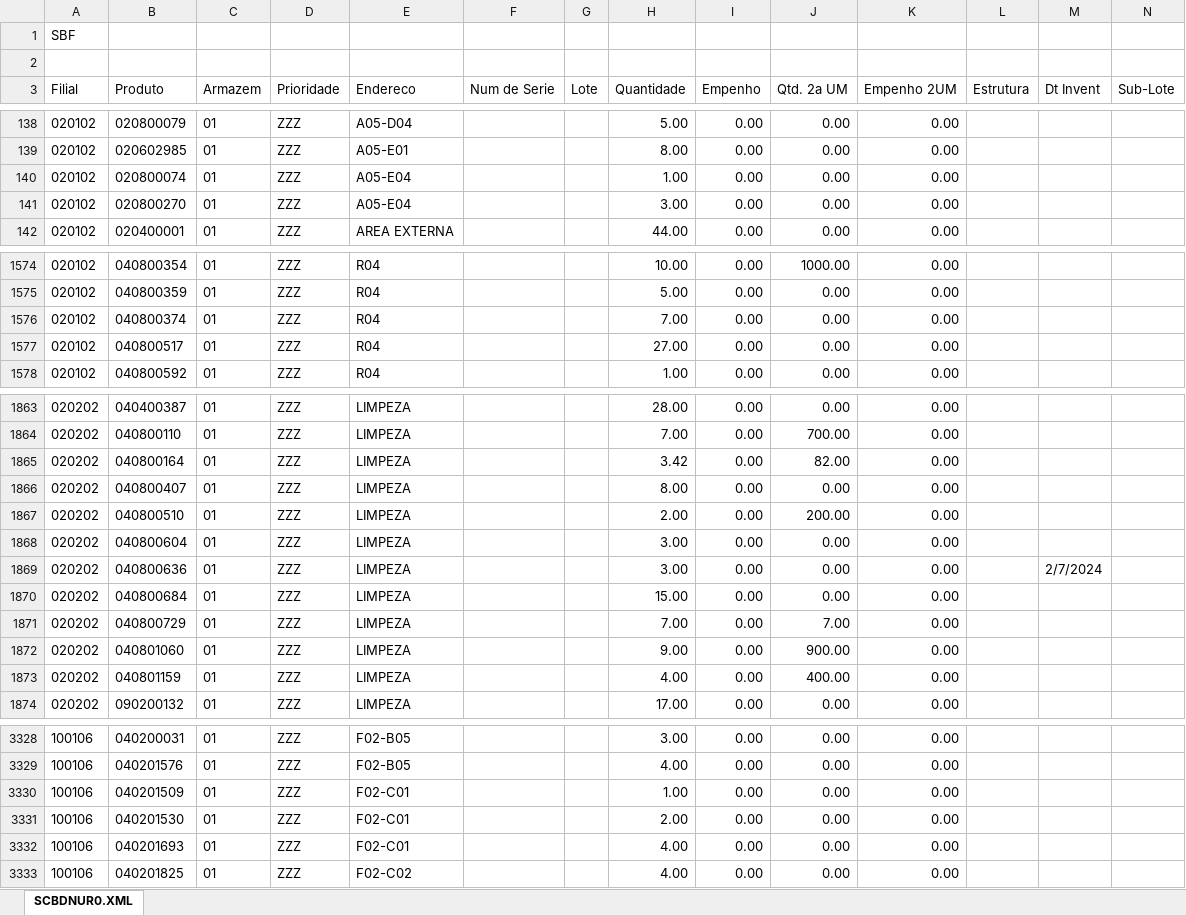
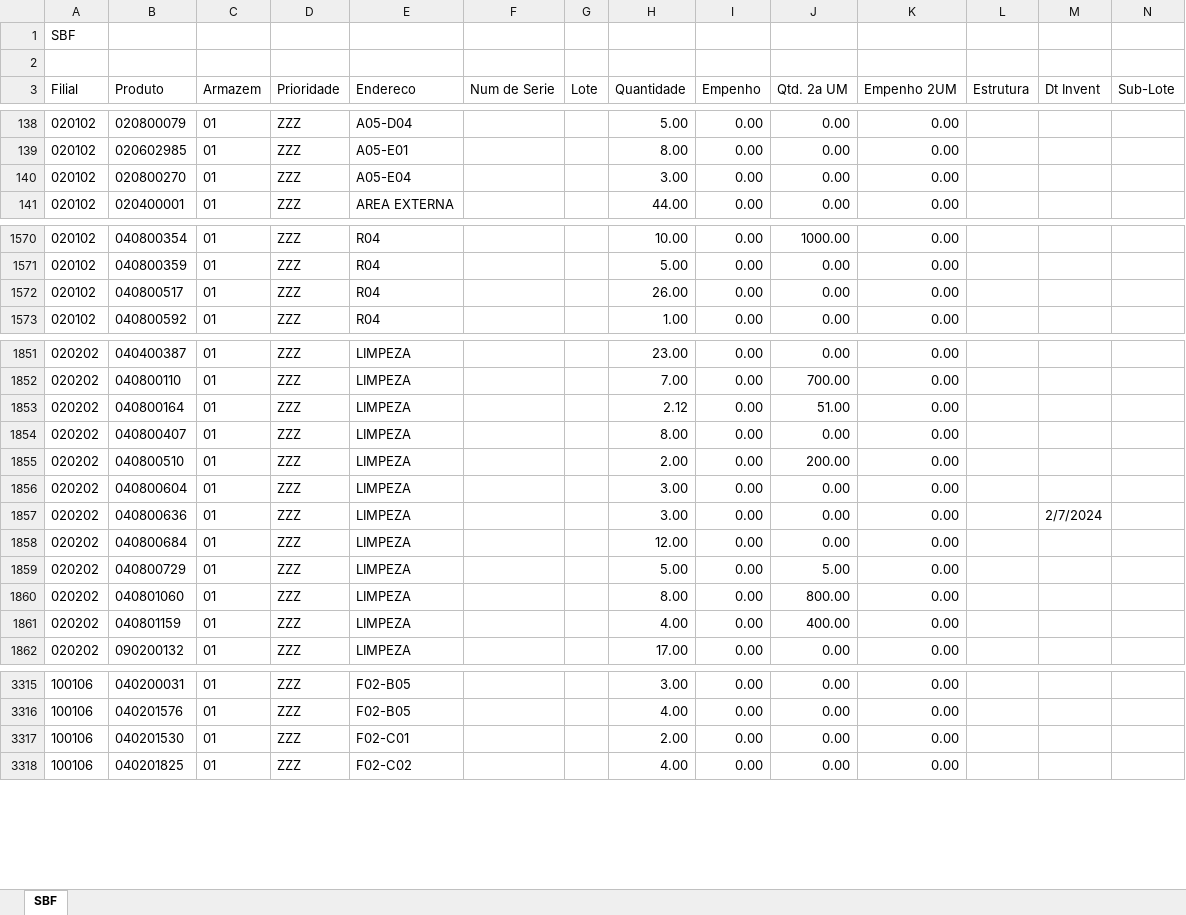
Before and after one commit to kaiquesiqueira-tech/CONSULTOR-PRODUTOS, an Excel workbook: dados/SALDO POR ENDEREÇO.xlsx, sheet SBF, drawn as a sheet; only a part is shown, gaps mark what is left out; values as stored, in another font and other column widths than the file's, no borders; removed rows and columns are numbered as before the commit, all else as after; the diff covers the shown part only; the diff names each change by its address in the sheet, - before the commit and + after, or states it on an @@ line.

```diff
--- a/dados/SALDO POR ENDEREÇO.xlsx (sheet SBF)
+++ b/dados/SALDO POR ENDEREÇO.xlsx (sheet SBF)
-sheet tab: SCBDNUR0.XML
+sheet tab: SBF
-row 140: 020102 | 020800074 | 01 | ZZZ | A05-E04 |  |  | 1.00 | 0.00 | 0.00 | 0.00
-row 1576: 020102 | 040800374 | 01 | ZZZ | R04 |  |  | 7.00 | 0.00 | 0.00 | 0.00
-H1572 (Quantidade): 27.00
+H1572 (Quantidade): 26.00
-H1851 (Quantidade): 28.00
+H1851 (Quantidade): 23.00
-H1853 (Quantidade): 3.42
+H1853 (Quantidade): 2.12
-J1853 (Qtd. 2a UM): 82.00
+J1853 (Qtd. 2a UM): 51.00
-H1858 (Quantidade): 15.00
+H1858 (Quantidade): 12.00
-H1859 (Quantidade): 7.00
+H1859 (Quantidade): 5.00
-J1859 (Qtd. 2a UM): 7.00
+J1859 (Qtd. 2a UM): 5.00
-H1860 (Quantidade): 9.00
+H1860 (Quantidade): 8.00
-J1860 (Qtd. 2a UM): 900.00
+J1860 (Qtd. 2a UM): 800.00
-row 3330: 100106 | 040201509 | 01 | ZZZ | F02-C01 |  |  | 1.00 | 0.00 | 0.00 | 0.00
-row 3332: 100106 | 040201693 | 01 | ZZZ | F02-C01 |  |  | 4.00 | 0.00 | 0.00 | 0.00
```
Also changed, not shown: 1 added row, 11 removed rows and 105 edited cells elsewhere in this sheet, 3 other files.
